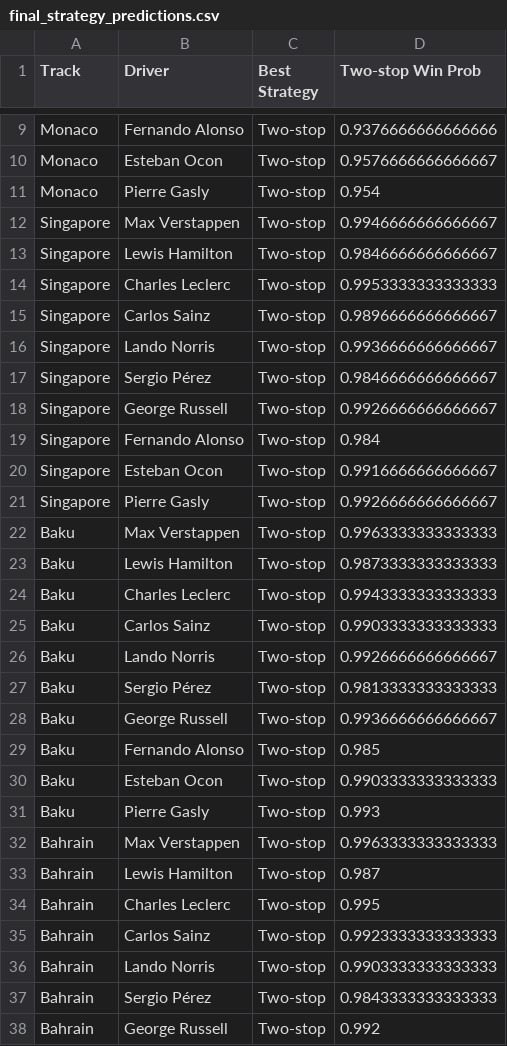
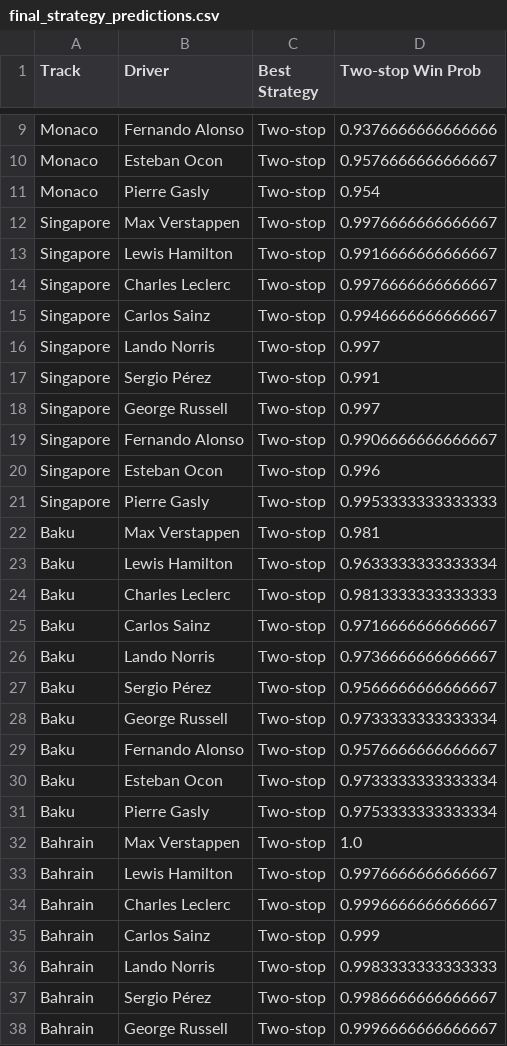
Before and after one commit to Sneha73685/f1-tyre-strategy-colab, a CSV file: outputs/final_strategy_predictions.csv, drawn as a sheet; only a part is shown, gaps mark what is left out; the diff covers the shown part only.

```diff
--- a/outputs/final_strategy_predictions.csv
+++ b/outputs/final_strategy_predictions.csv
@@ -11,28 +11,28 @@ Monaco,Esteban Ocon,Two-stop,0.9576666666666667
 Monaco,Pierre Gasly,Two-stop,0.954
-Singapore,Max Verstappen,Two-stop,0.9946666666666667
-Singapore,Lewis Hamilton,Two-stop,0.9846666666666667
-Singapore,Charles Leclerc,Two-stop,0.9953333333333333
-Singapore,Carlos Sainz,Two-stop,0.9896666666666667
-Singapore,Lando Norris,Two-stop,0.9936666666666667
-Singapore,Sergio Pérez,Two-stop,0.9846666666666667
-Singapore,George Russell,Two-stop,0.9926666666666667
-Singapore,Fernando Alonso,Two-stop,0.984
-Singapore,Esteban Ocon,Two-stop,0.9916666666666667
-Singapore,Pierre Gasly,Two-stop,0.9926666666666667
-Baku,Max Verstappen,Two-stop,0.9963333333333333
-Baku,Lewis Hamilton,Two-stop,0.9873333333333333
-Baku,Charles Leclerc,Two-stop,0.9943333333333333
-Baku,Carlos Sainz,Two-stop,0.9903333333333333
-Baku,Lando Norris,Two-stop,0.9926666666666667
-Baku,Sergio Pérez,Two-stop,0.9813333333333333
-Baku,George Russell,Two-stop,0.9936666666666667
-Baku,Fernando Alonso,Two-stop,0.985
-Baku,Esteban Ocon,Two-stop,0.9903333333333333
-Baku,Pierre Gasly,Two-stop,0.993
-Bahrain,Max Verstappen,Two-stop,0.9963333333333333
-Bahrain,Lewis Hamilton,Two-stop,0.987
-Bahrain,Charles Leclerc,Two-stop,0.995
-Bahrain,Carlos Sainz,Two-stop,0.9923333333333333
-Bahrain,Lando Norris,Two-stop,0.9903333333333333
-Bahrain,Sergio Pérez,Two-stop,0.9843333333333333
-Bahrain,George Russell,Two-stop,0.992
+Singapore,Max Verstappen,Two-stop,0.9976666666666667
+Singapore,Lewis Hamilton,Two-stop,0.9916666666666667
+Singapore,Charles Leclerc,Two-stop,0.9976666666666667
+Singapore,Carlos Sainz,Two-stop,0.9946666666666667
+Singapore,Lando Norris,Two-stop,0.997
+Singapore,Sergio Pérez,Two-stop,0.991
+Singapore,George Russell,Two-stop,0.997
+Singapore,Fernando Alonso,Two-stop,0.9906666666666667
+Singapore,Esteban Ocon,Two-stop,0.996
+Singapore,Pierre Gasly,Two-stop,0.9953333333333333
+Baku,Max Verstappen,Two-stop,0.981
+Baku,Lewis Hamilton,Two-stop,0.9633333333333334
+Baku,Charles Leclerc,Two-stop,0.9813333333333333
+Baku,Carlos Sainz,Two-stop,0.9716666666666667
+Baku,Lando Norris,Two-stop,0.9736666666666667
+Baku,Sergio Pérez,Two-stop,0.9566666666666667
+Baku,George Russell,Two-stop,0.9733333333333334
+Baku,Fernando Alonso,Two-stop,0.9576666666666667
+Baku,Esteban Ocon,Two-stop,0.9733333333333334
+Baku,Pierre Gasly,Two-stop,0.9753333333333334
+Bahrain,Max Verstappen,Two-stop,1.0
+Bahrain,Lewis Hamilton,Two-stop,0.9976666666666667
+Bahrain,Charles Leclerc,Two-stop,0.9996666666666667
+Bahrain,Carlos Sainz,Two-stop,0.999
+Bahrain,Lando Norris,Two-stop,0.9983333333333333
+Bahrain,Sergio Pérez,Two-stop,0.9986666666666667
+Bahrain,George Russell,Two-stop,0.9996666666666667
```
Also changed, not shown: 33 edited cells elsewhere in this file, 1 other file.
